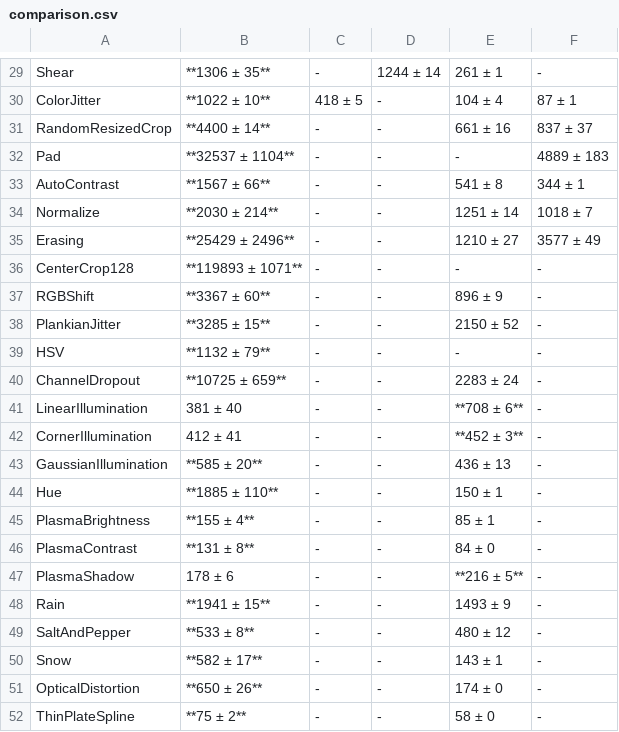
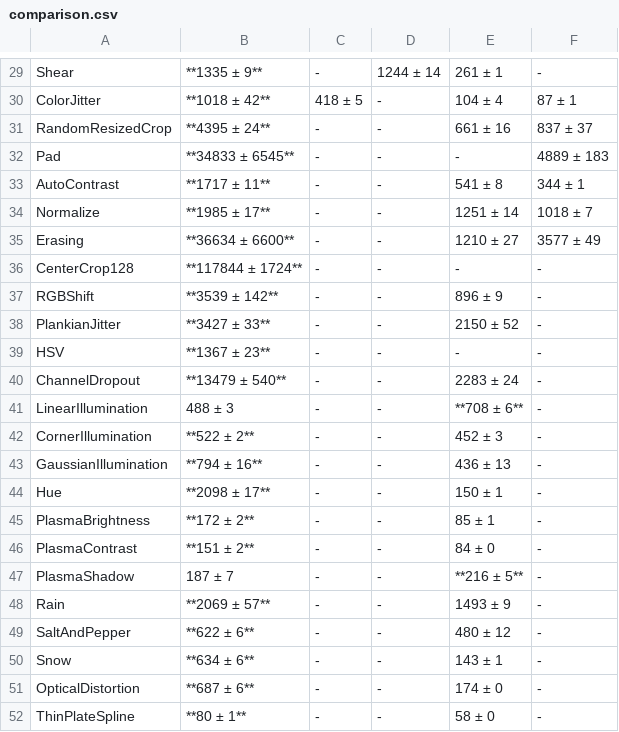
Before and after one commit to albumentations-team/benchmark, a CSV file: output/comparison.csv, drawn as a sheet; only a part is shown, gaps mark what is left out; the diff covers the shown part only; the diff names each change by its address in the sheet, - before the commit and + after, or states it on an @@ line.

```diff
--- a/output/comparison.csv
+++ b/output/comparison.csv
-B29: **1306 ± 35**
+B29: **1335 ± 9**
-B30: **1022 ± 10**
+B30: **1018 ± 42**
-B31: **4400 ± 14**
+B31: **4395 ± 24**
-B32: **32537 ± 1104**
+B32: **34833 ± 6545**
-B33: **1567 ± 66**
+B33: **1717 ± 11**
-B34: **2030 ± 214**
+B34: **1985 ± 17**
-B35: **25429 ± 2496**
+B35: **36634 ± 6600**
-B36: **119893 ± 1071**
+B36: **117844 ± 1724**
-B37: **3367 ± 60**
+B37: **3539 ± 142**
-B38: **3285 ± 15**
+B38: **3427 ± 33**
-B39: **1132 ± 79**
+B39: **1367 ± 23**
-B40: **10725 ± 659**
+B40: **13479 ± 540**
-B41: 381 ± 40
+B41: 488 ± 3
-B42: 412 ± 41
+B42: **522 ± 2**
-E42: **452 ± 3**
+E42: 452 ± 3
-B43: **585 ± 20**
+B43: **794 ± 16**
-B44: **1885 ± 110**
+B44: **2098 ± 17**
-B45: **155 ± 4**
+B45: **172 ± 2**
-B46: **131 ± 8**
+B46: **151 ± 2**
-B47: 178 ± 6
+B47: 187 ± 7
-B48: **1941 ± 15**
+B48: **2069 ± 57**
-B49: **533 ± 8**
+B49: **622 ± 6**
-B50: **582 ± 17**
+B50: **634 ± 6**
-B51: **650 ± 26**
+B51: **687 ± 6**
-B52: **75 ± 2**
+B52: **80 ± 1**
```
Also changed, not shown: 29 edited cells elsewhere in this file, 3 other files.
